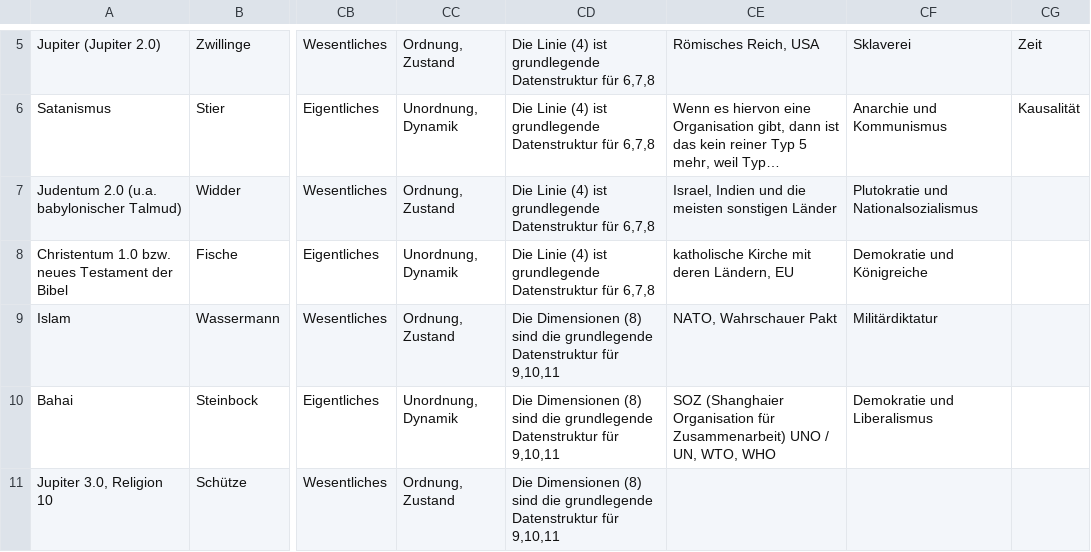
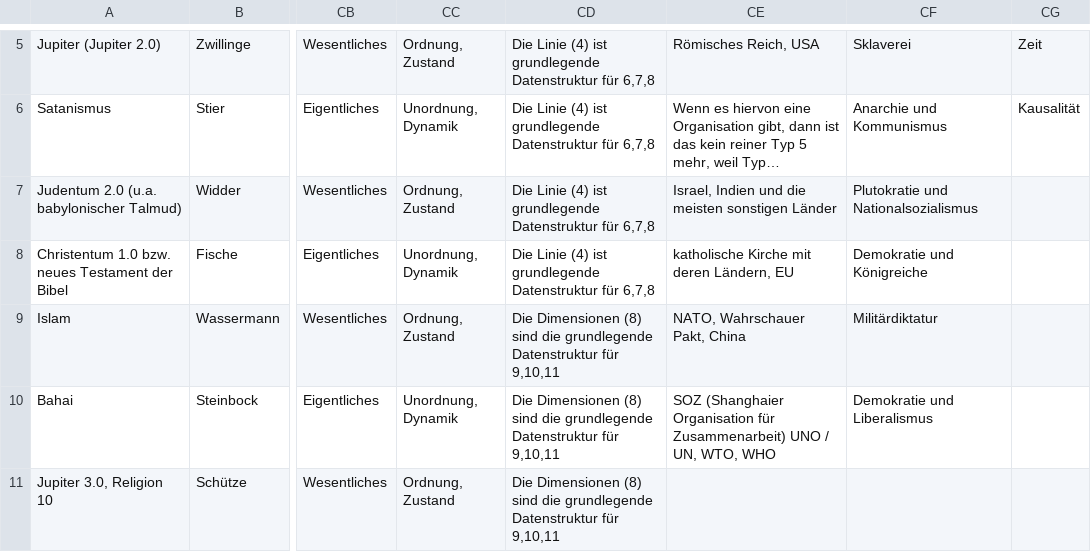
Before and after one commit to githubuser2000/reta-23-07-20, a CSV file: religion.csv, drawn as a sheet; only a part is shown, gaps mark what is left out; long unchanged cells end in …; the diff names each change by its address in the sheet, - before the commit and + after, or states it on an @@ line.

Commit message:
China bei NATO dazu

```diff
--- a/religion.csv
+++ b/religion.csv
-CE9: NATO, Wahrschauer Pakt
+CE9: NATO, Wahrschauer Pakt, China
```
